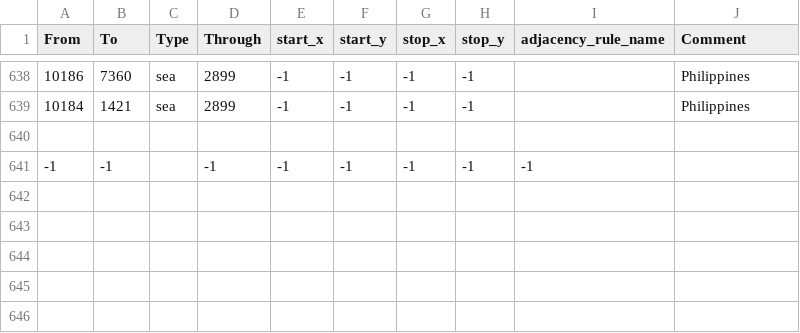
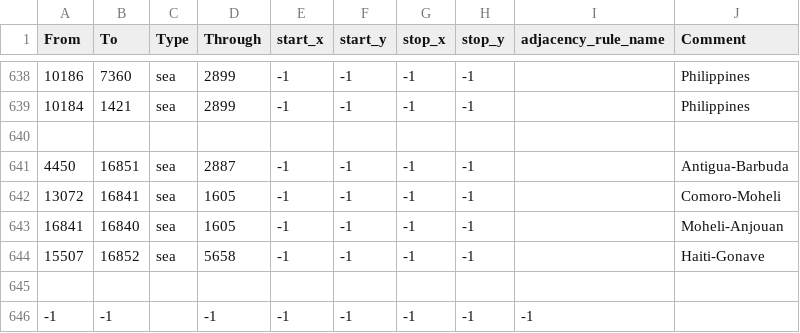
Before and after one commit to WolfxeS6/NovumVexillum, a CSV file: map/adjacencies.csv, drawn as a sheet; only a part is shown, gaps mark what is left out; the diff names each change by its address in the sheet, - before the commit and + after, or states it on an @@ line.

Commit message:
Add States for Antigua & Haiti

```diff
--- a/map/adjacencies.csv
+++ b/map/adjacencies.csv
+row 641: 4450 | 16851 | sea | 2887 | -1 | -1 | -1 | -1 |  | Antigua-Barbuda
+row 642: 13072 | 16841 | sea | 1605 | -1 | -1 | -1 | -1 |  | Comoro-Moheli
+row 643: 16841 | 16840 | sea | 1605 | -1 | -1 | -1 | -1 |  | Moheli-Anjouan
+row 644: 15507 | 16852 | sea | 5658 | -1 | -1 | -1 | -1 |  | Haiti-Gonave
+row 645: (empty)
```
Also changed, not shown: map/definition.csv, 12 other files.
